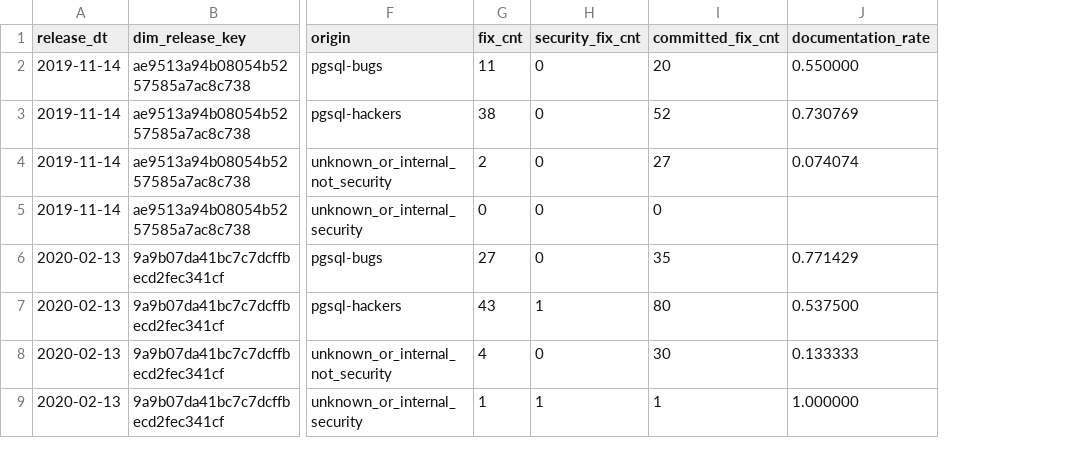
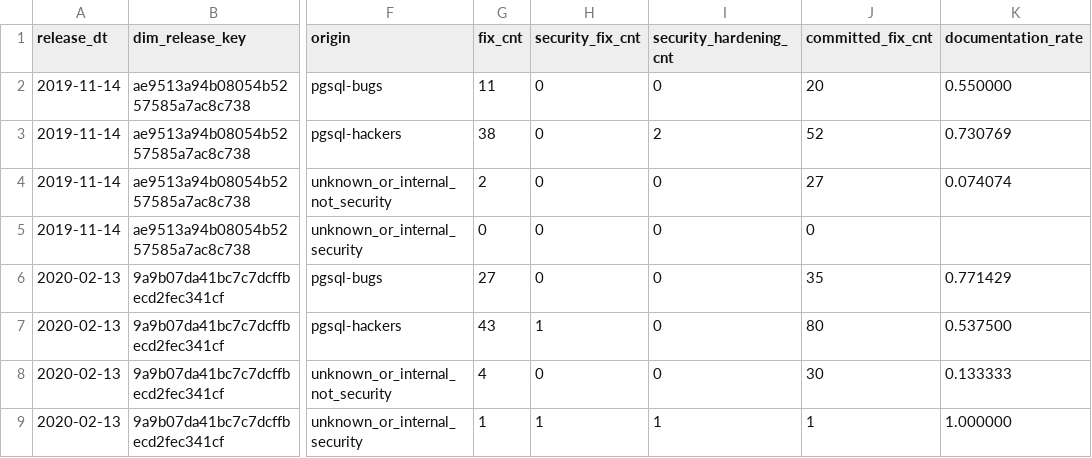
Before and after one commit to dorianinsights/postgres_bug_analysis, a CSV file: data/derived/fct_fix_origins_agg.csv, drawn as a sheet; only a part is shown, gaps mark what is left out; the diff names each change by its address in the sheet, - before the commit and + after, or states it on an @@ line.

```diff
--- a/data/derived/fct_fix_origins_agg.csv
+++ b/data/derived/fct_fix_origins_agg.csv
+column I (security_hardening_cnt), rows 2-9: 0 | 2 | 0 | 0 | 0 | 0 | 0 | 1
```
Also changed, not shown: 5 other files.
